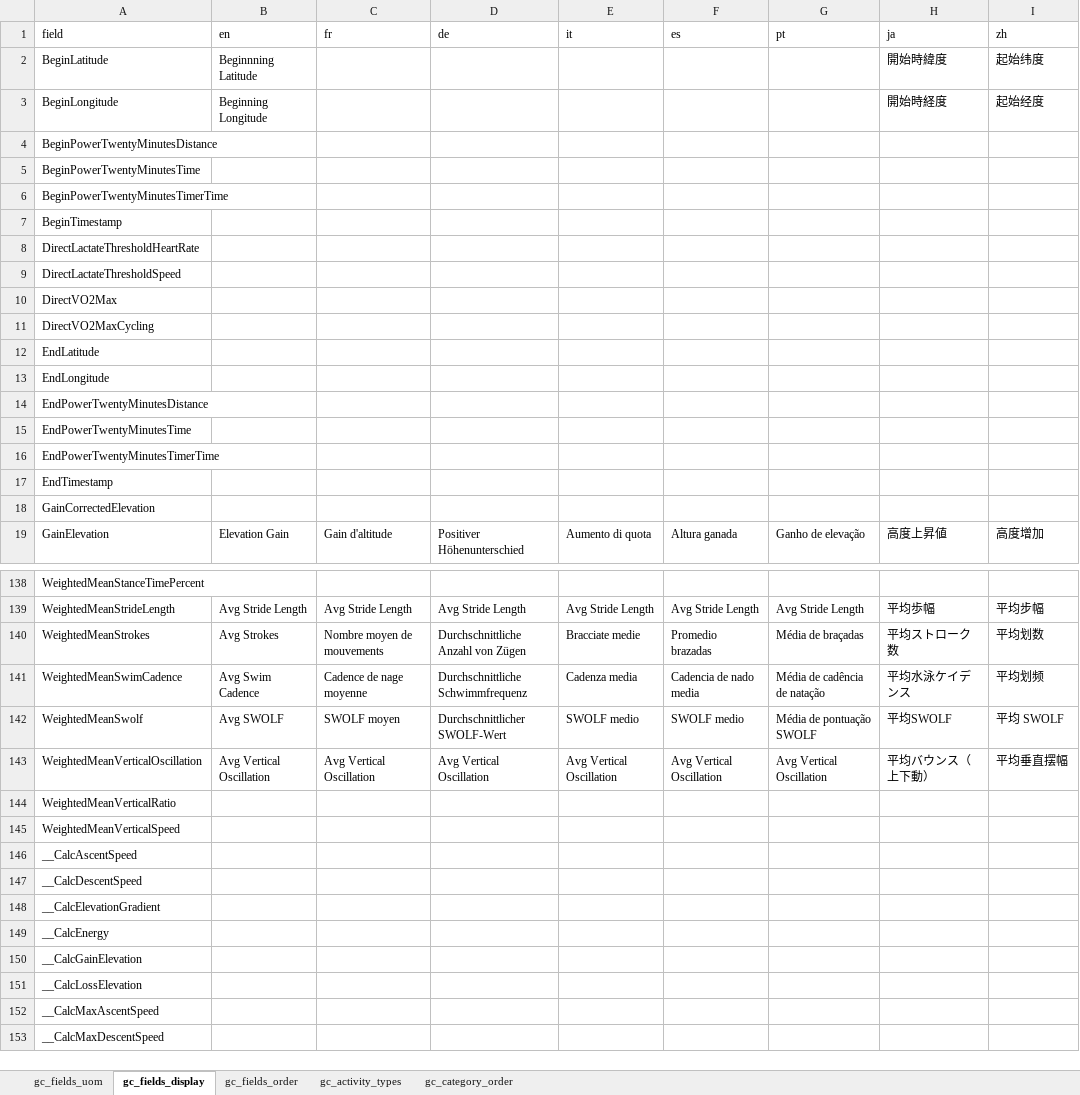
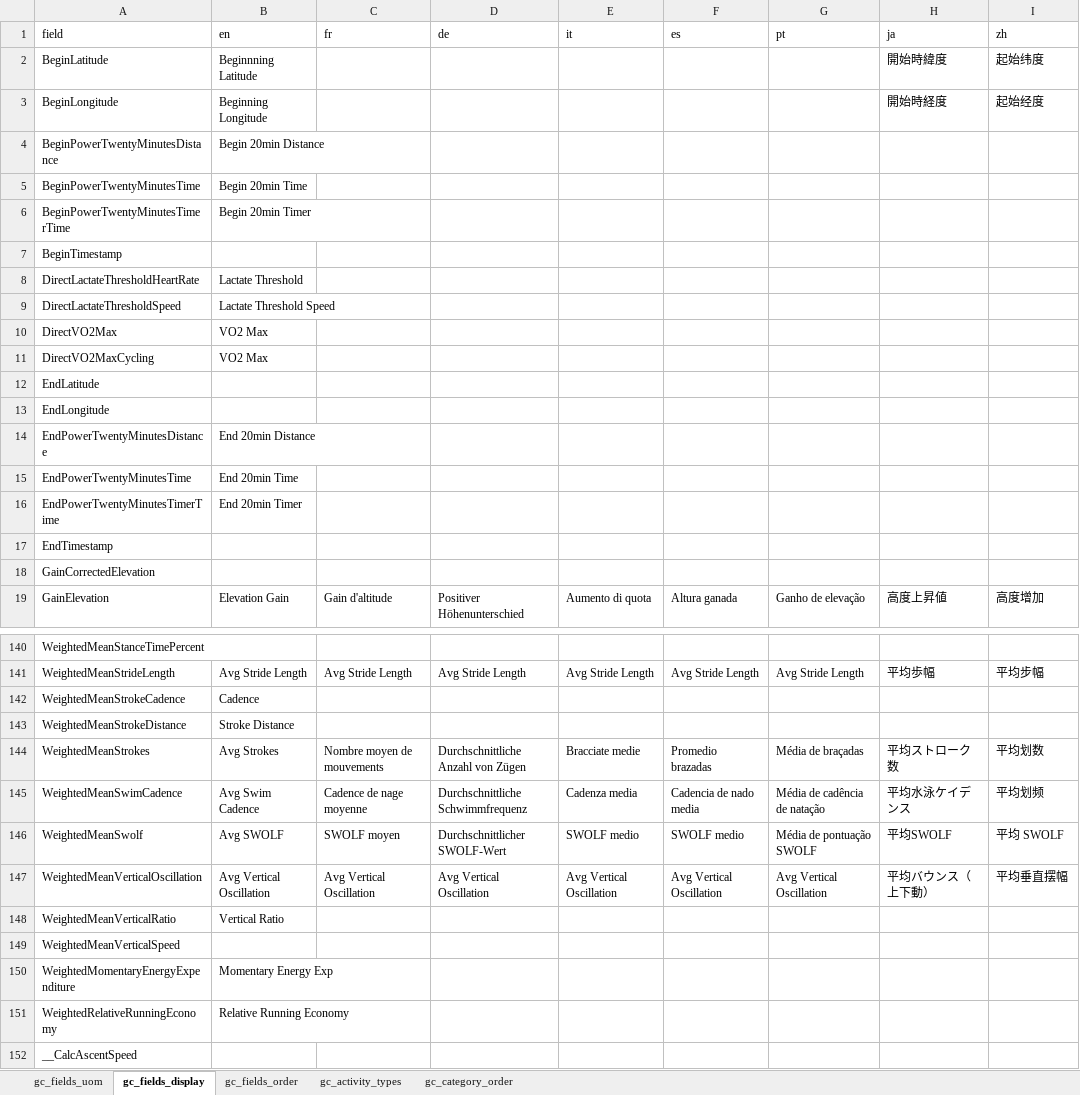
Before and after one commit to roznet/connectstats, an Excel workbook: ConnectStats/sqlite/out/fields.xlsx, sheet gc_fields_display, drawn as a sheet; only a part is shown, gaps mark what is left out; the shorter side is filled out with more unchanged rows; values as stored, in another font and other column widths than the file's, no borders; addresses are those after the commit; the diff covers the shown part only; the diff names each change by its address in the sheet, - before the commit and + after, or states it on an @@ line.

Commit message:
fix import of manual excel fields and updated fields data files

```diff
--- a/ConnectStats/sqlite/out/fields.xlsx (sheet gc_fields_display)
+++ b/ConnectStats/sqlite/out/fields.xlsx (sheet gc_fields_display)
-B4 (en): (empty)
+B4 (en): Begin 20min Distance
-B5 (en): (empty)
+B5 (en): Begin 20min Time
-B6 (en): (empty)
+B6 (en): Begin 20min Timer
-B8 (en): (empty)
+B8 (en): Lactate Threshold
-B9 (en): (empty)
+B9 (en): Lactate Threshold Speed
-B10:B11 (en): (empty)
+B10:B11 (en): VO2 Max
-B14 (en): (empty)
+B14 (en): End 20min Distance
-B15 (en): (empty)
+B15 (en): End 20min Time
-B16 (en): (empty)
+B16 (en): End 20min Timer
+row 142: WeightedMeanStrokeCadence | Cadence
+row 143: WeightedMeanStrokeDistance | Stroke Distance
-B148 (en): (empty)
+B148 (en): Vertical Ratio
+row 150: WeightedMomentaryEnergyExpenditure | Momentary Energy Exp
+row 151: WeightedRelativeRunningEconomy | Relative Running Economy
```
Also changed, not shown: 2 added rows and 27 edited cells elsewhere in this sheet, sheet gc_fields_uom, 4 other files.
